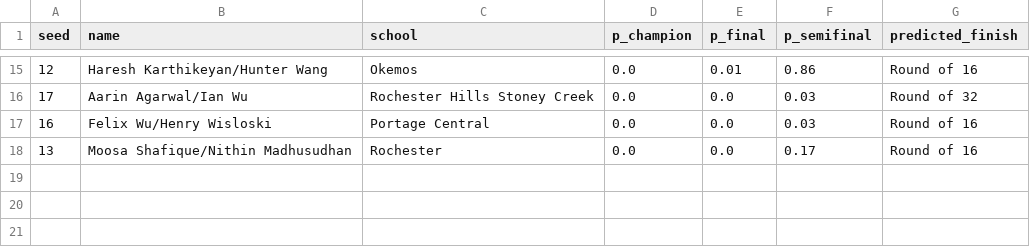
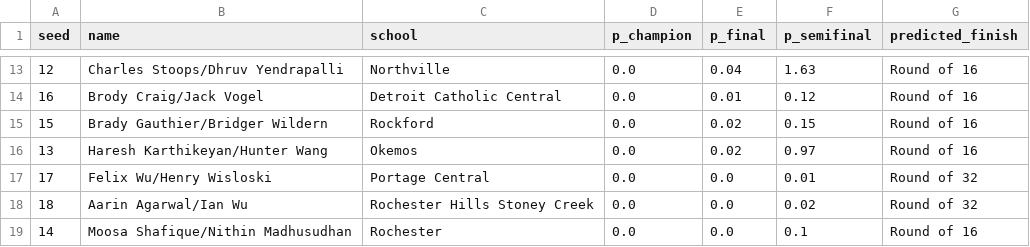
Before and after one commit to jojojoshshsh/MHSAA_tennis_seeder, a CSV file: docs/csv/predictions/bracket_doubles_boys_division_1_flight_2.csv, drawn as a sheet; only a part is shown, gaps mark what is left out; the diff covers the shown part only.

```diff
--- a/docs/csv/predictions/bracket_doubles_boys_division_1_flight_2.csv
+++ b/docs/csv/predictions/bracket_doubles_boys_division_1_flight_2.csv
@@ -15,4 +13,7 @@
-12,Haresh Karthikeyan/Hunter Wang,Okemos,0.0,0.01,0.86,Round of 16
-17,Aarin Agarwal/Ian Wu,Rochester Hills Stoney Creek,0.0,0.0,0.03,Round of 32
-16,Felix Wu/Henry Wisloski,Portage Central,0.0,0.0,0.03,Round of 16
-13,Moosa Shafique/Nithin Madhusudhan,Rochester,0.0,0.0,0.17,Round of 16
+12,Charles Stoops/Dhruv Yendrapalli,Northville,0.0,0.04,1.63,Round of 16
+16,Brody Craig/Jack Vogel,Detroit Catholic Central,0.0,0.01,0.12,Round of 16
+15,Brady Gauthier/Bridger Wildern,Rockford,0.0,0.02,0.15,Round of 16
+13,Haresh Karthikeyan/Hunter Wang,Okemos,0.0,0.02,0.97,Round of 16
+17,Felix Wu/Henry Wisloski,Portage Central,0.0,0.0,0.01,Round of 32
+18,Aarin Agarwal/Ian Wu,Rochester Hills Stoney Creek,0.0,0.0,0.02,Round of 32
+14,Moosa Shafique/Nithin Madhusudhan,Rochester,0.0,0.0,0.1,Round of 16
```
Also changed, not shown: 4 added rows, 6 removed rows and 24 edited cells elsewhere in this file, docs/csv/doubles_boys_division_1.csv, docs/csv/doubles_boys_division_overall.csv, 17 other files.
